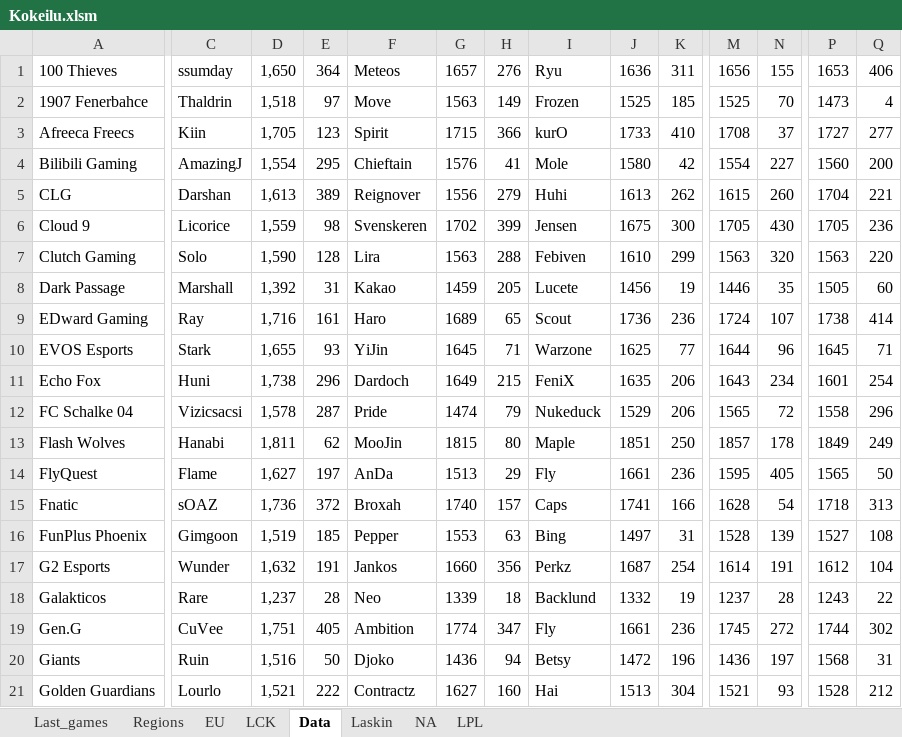
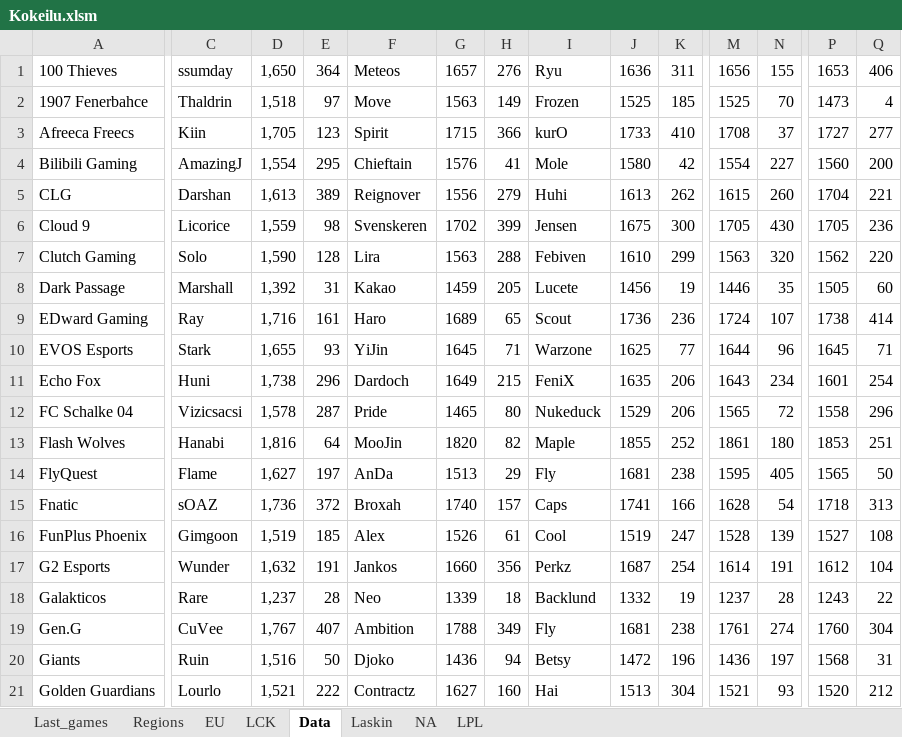
Before and after one commit to Ledareg/e-sports, an Excel workbook: Kokeilu.xlsm, sheet Data, drawn as a sheet; only a part is shown, gaps mark what is left out; values as stored, in another font and other column widths than the file's, no borders; the diff covers the shown part only; the diff names each change by its address in the sheet, - before the commit and + after, or states it on an @@ line.

```diff
--- a/Kokeilu.xlsm (sheet Data)
+++ b/Kokeilu.xlsm (sheet Data)
-P7: 1563
+P7: 1562
-G12: 1474
+G12: 1465
-H12: 79
+H12: 80
-D13: 1,811
+D13: 1,816
-E13: 62
+E13: 64
-G13: 1815
+G13: 1820
-H13: 80
+H13: 82
-J13: 1851
+J13: 1855
-K13: 250
+K13: 252
-M13: 1857
+M13: 1861
-N13: 178
+N13: 180
-P13: 1849
+P13: 1853
-Q13: 249
+Q13: 251
-J14: 1661
+J14: 1681
-K14: 236
+K14: 238
-F16: Pepper
+F16: Alex
-G16: 1553
+G16: 1526
-H16: 63
+H16: 61
-I16: Bing
+I16: Cool
-J16: 1497
+J16: 1519
-K16: 31
+K16: 247
-D19: 1,751
+D19: 1,767
-E19: 405
+E19: 407
-G19: 1774
+G19: 1788
-H19: 347
+H19: 349
-J19: 1661
+J19: 1681
-K19: 236
+K19: 238
-M19: 1745
+M19: 1761
-N19: 272
+N19: 274
-P19: 1744
+P19: 1760
-Q19: 302
+Q19: 304
-P21: 1528
+P21: 1520
```
Also changed, not shown: 4 added rows, 4 removed rows and 54 edited cells elsewhere in this sheet, sheet Laskin, sheet Last_games, formulas that keep their value, 7 other files.
